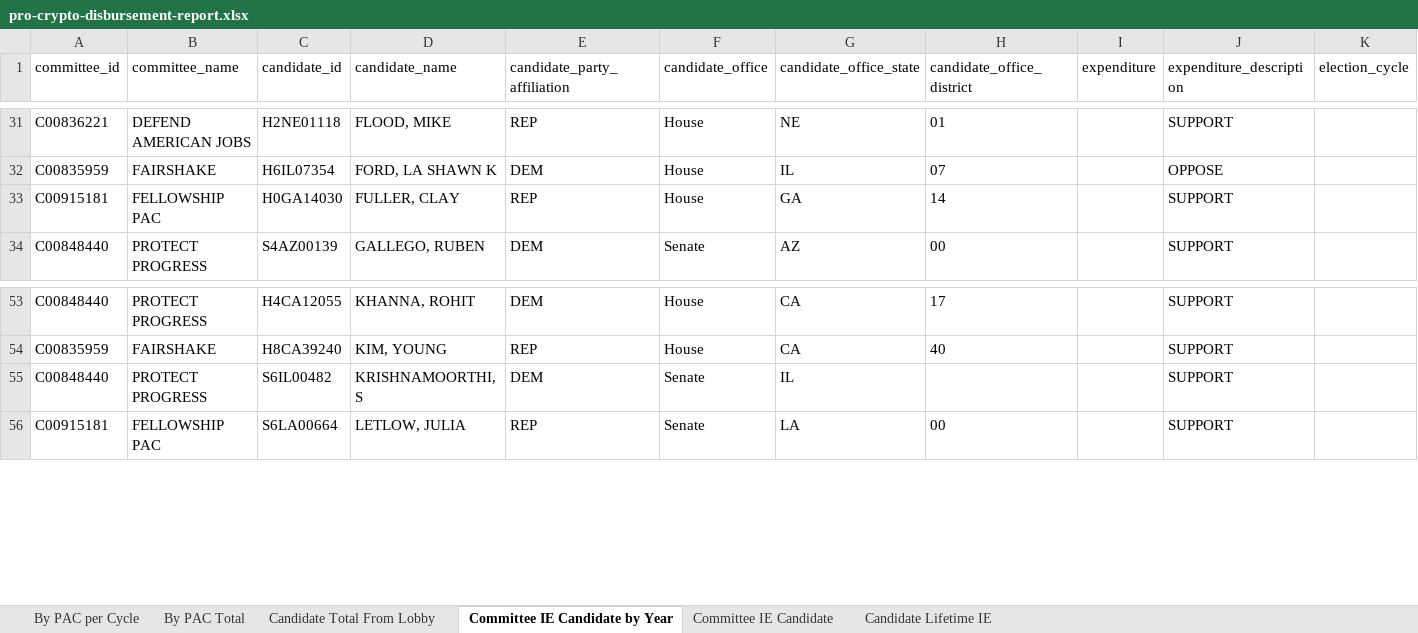
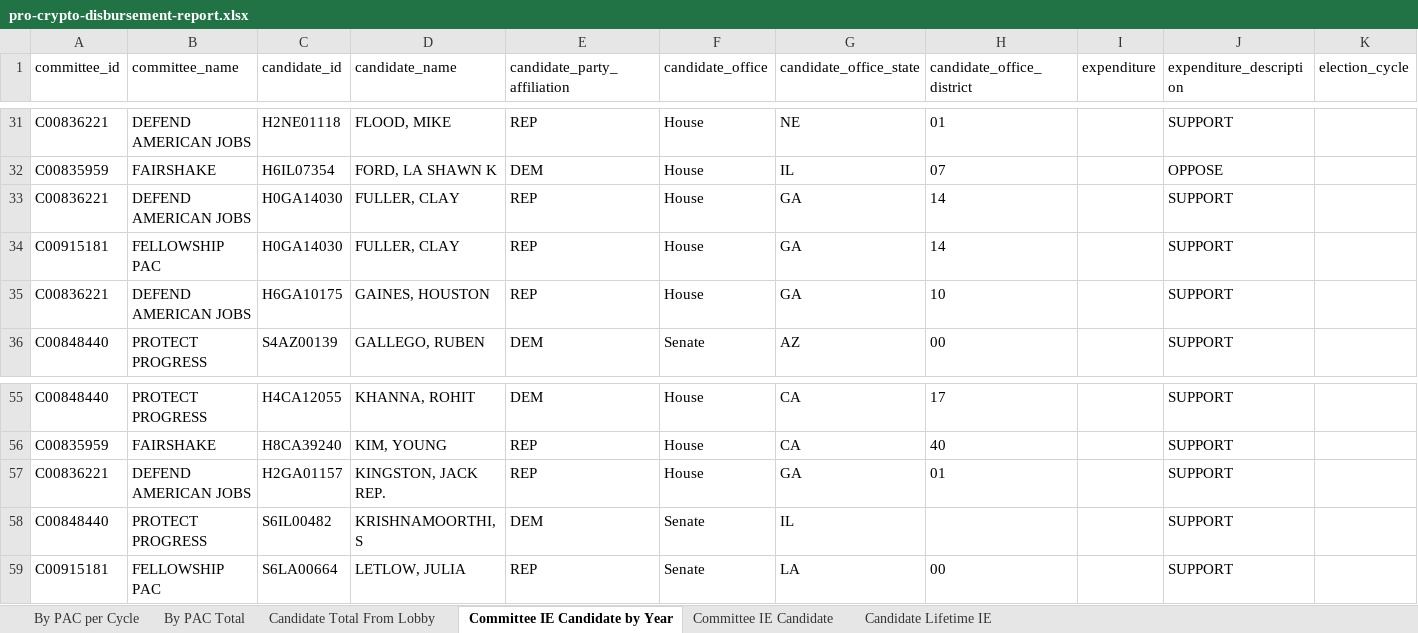
Before and after one commit to JJ-TrackAIPAC/TrackAIPAC, an Excel workbook: reports/pro-crypto/pro-crypto-disbursement-report.xlsx, sheet Committee IE Candidate by Year, drawn as a sheet; only a part is shown, gaps mark what is left out; values as stored, in another font and other column widths than the file's, no borders; table styles not drawn; the diff names each change by its address in the sheet, - before the commit and + after, or states it on an @@ line.

```diff
--- a/reports/pro-crypto/pro-crypto-disbursement-report.xlsx (sheet Committee IE Candidate by Year)
+++ b/reports/pro-crypto/pro-crypto-disbursement-report.xlsx (sheet Committee IE Candidate by Year)
+row 33: C00836221 | DEFEND AMERICAN JOBS | H0GA14030 | FULLER, CLAY | REP | House | GA | 14 |  | SUPPORT
+row 35: C00836221 | DEFEND AMERICAN JOBS | H6GA10175 | GAINES, HOUSTON | REP | House | GA | 10 |  | SUPPORT
+row 57: C00836221 | DEFEND AMERICAN JOBS | H2GA01157 | KINGSTON, JACK REP. | REP | House | GA | 01 |  | SUPPORT
```
Also changed, not shown: sheet Committee IE Candidate, sheet Candidate Lifetime IE, reports/pro-big-tech/pro-big-tech-disbursement-report.xlsx, reports/pro-crypto/pro-crypto-F24-ie-report.xlsx, 14 other files.
